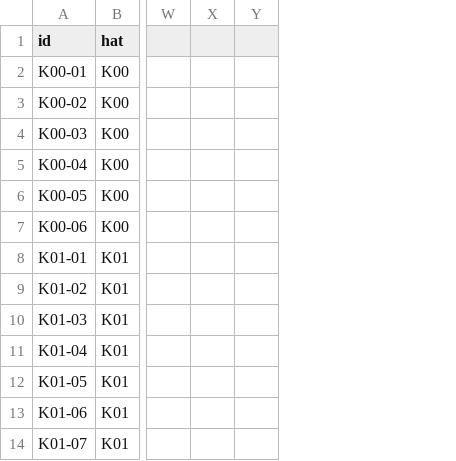
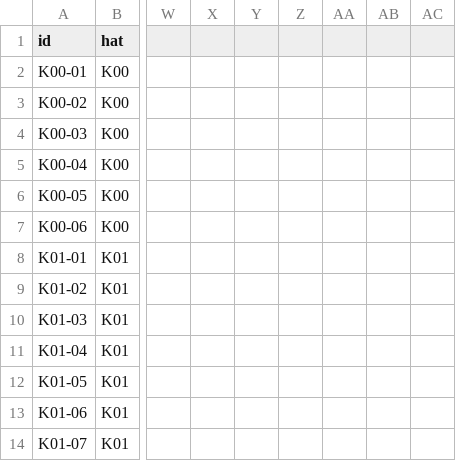
Before and after one commit to zxc28tarik/FallOfCavalry, a CSV file: docs/plans/web-rebuild-v2/02_GOREV_TAKIP_V2.csv, drawn as a sheet; only a part is shown, gaps mark what is left out; removed rows and columns are numbered as before the commit, all else as after; the diff names each change by its address in the sheet, - before the commit and + after, or states it on an @@ line.

```diff
--- a/docs/plans/web-rebuild-v2/02_GOREV_TAKIP_V2.csv
+++ b/docs/plans/web-rebuild-v2/02_GOREV_TAKIP_V2.csv
-column Y, empty
+column Y, empty
+column Z, empty
+column AA, empty
+column AB, empty
+column AC, empty
```
Also changed, not shown: 7 other files.
